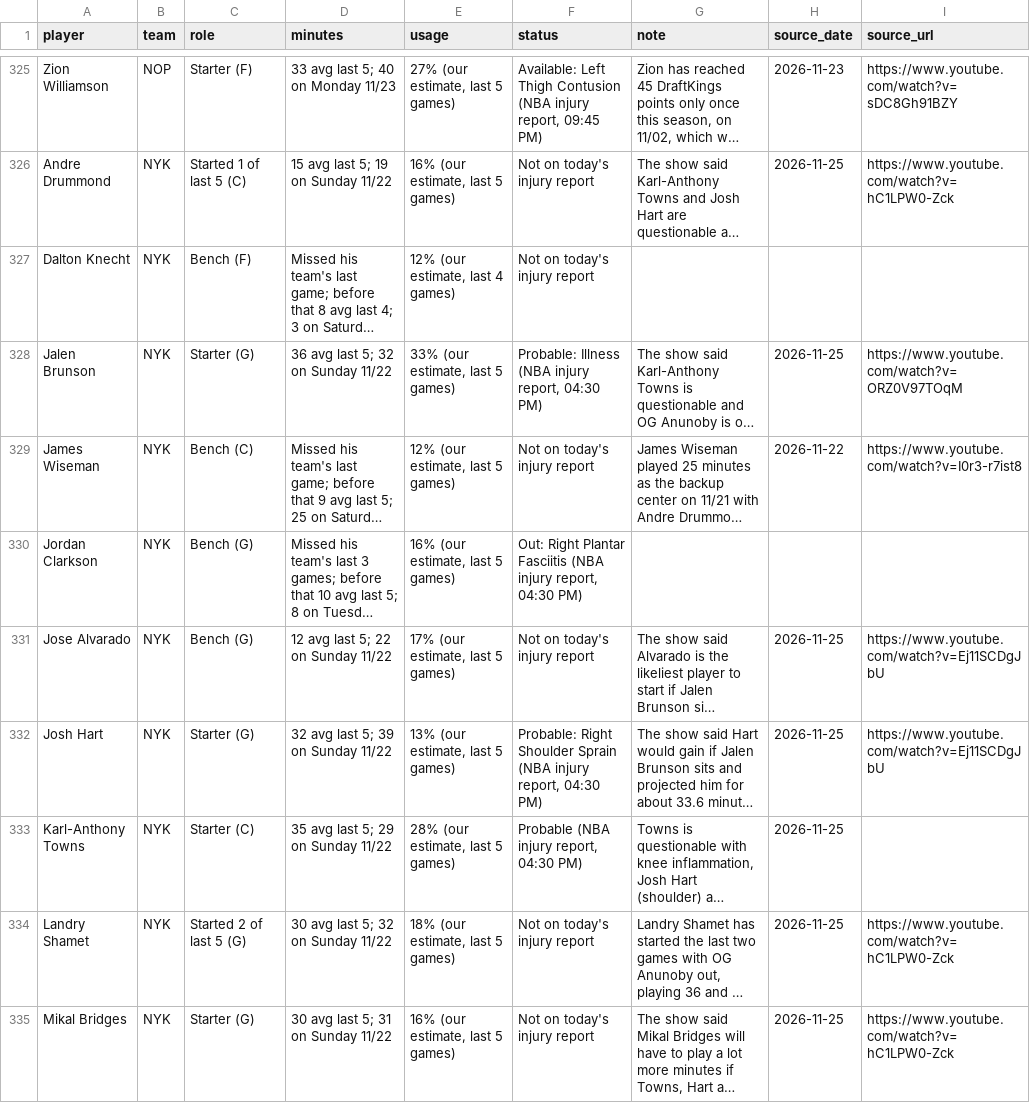
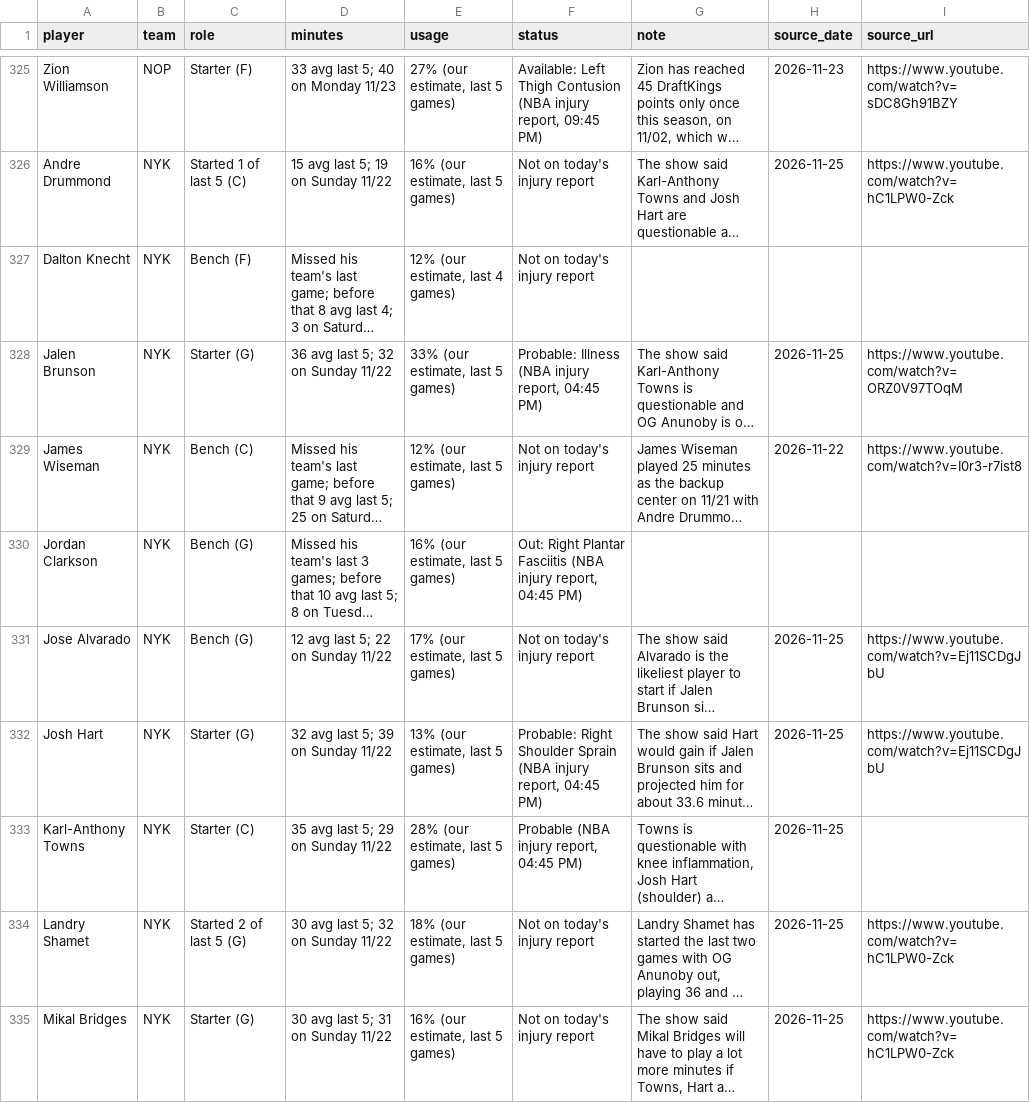
Before and after one commit to nascardataguy2/nba-2026-27, a CSV file: data/players.csv, drawn as a sheet; only a part is shown, gaps mark what is left out; long unchanged cells end in …; the diff covers the shown part only; the diff names each change by its address in the sheet, - before the commit and + after, or states it on an @@ line.

```diff
--- a/data/players.csv
+++ b/data/players.csv
-F328 (status): …injury report, 04:30 PM)
+F328 (status): …injury report, 04:45 PM)
-F330 (status): …injury report, 04:30 PM)
+F330 (status): …injury report, 04:45 PM)
-F332 (status): …injury report, 04:30 PM)
+F332 (status): …injury report, 04:45 PM)
-F333 (status): Probable (NBA injury report, 04:30 PM)
+F333 (status): Probable (NBA injury report, 04:45 PM)
```
Also changed, not shown: 62 edited cells elsewhere in this file, data/injuries.csv, 12 other files.
